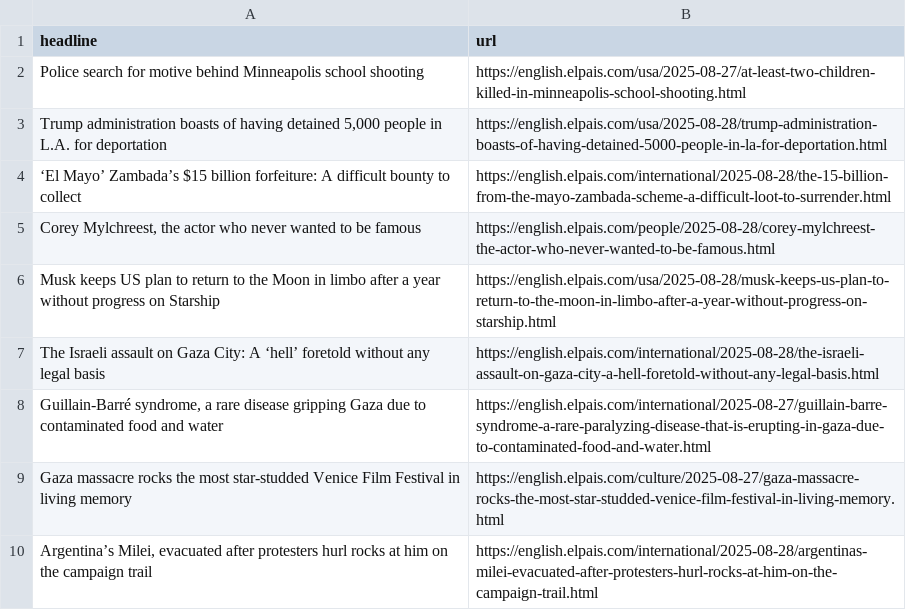
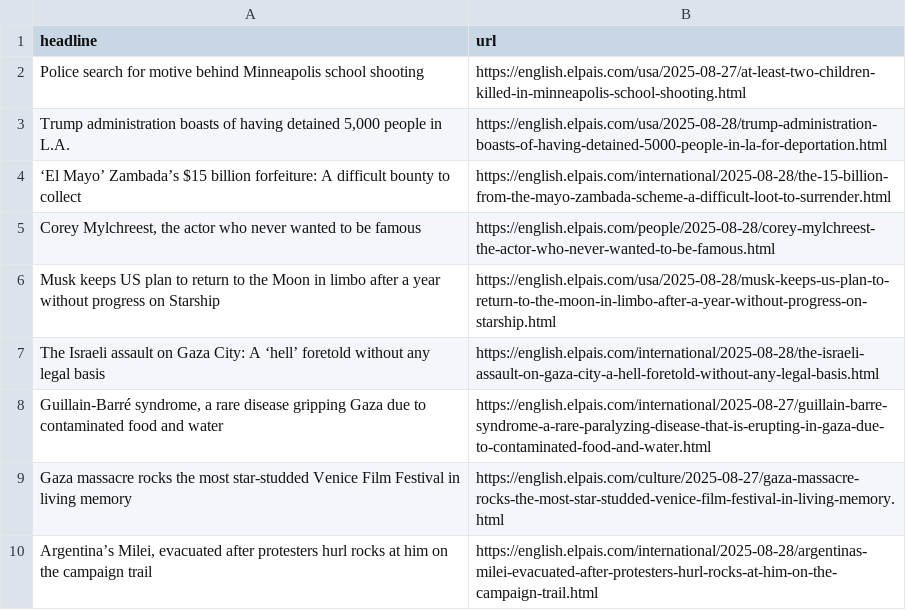
Before and after one commit to jam9501/el-pais-autoscraper, a CSV file: headlines.csv, drawn as a sheet; only a part is shown.

```diff
--- a/headlines.csv
+++ b/headlines.csv
@@ -2,3 +2,3 @@ headline,url
 Police search for motive behind Minneapolis school shooting,https://english.elpais.com/usa/2025-08-27/at-least-two-children-killed-in-minneapolis-school-shooting.html
-"Trump administration boasts of having detained 5,000 people in L.A. for deportation ",https://english.elpais.com/usa/2025-08-28/trump-administration-boasts-of-having-detained-5000-people-in-la-for-deportation.html
+"Trump administration boasts of having detained 5,000 people in L.A.",https://english.elpais.com/usa/2025-08-28/trump-administration-boasts-of-having-detained-5000-people-in-la-for-deportation.html
 ‘El Mayo’ Zambada’s $15 billion forfeiture: A difficult bounty to collect,https://english.elpais.com/international/2025-08-28/the-15-billion-from-the-mayo-zambada-scheme-a-difficult-loot-to-surrender.html
```
